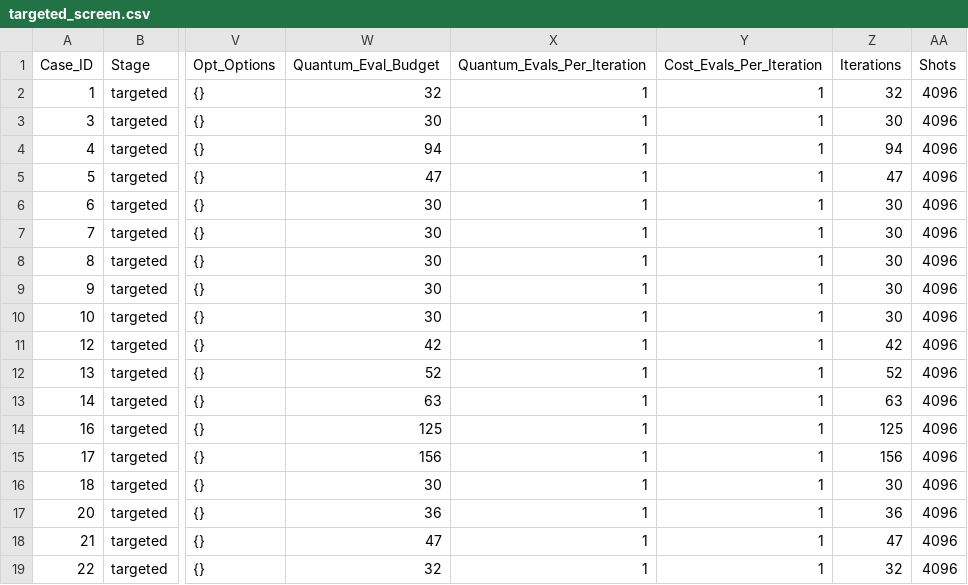
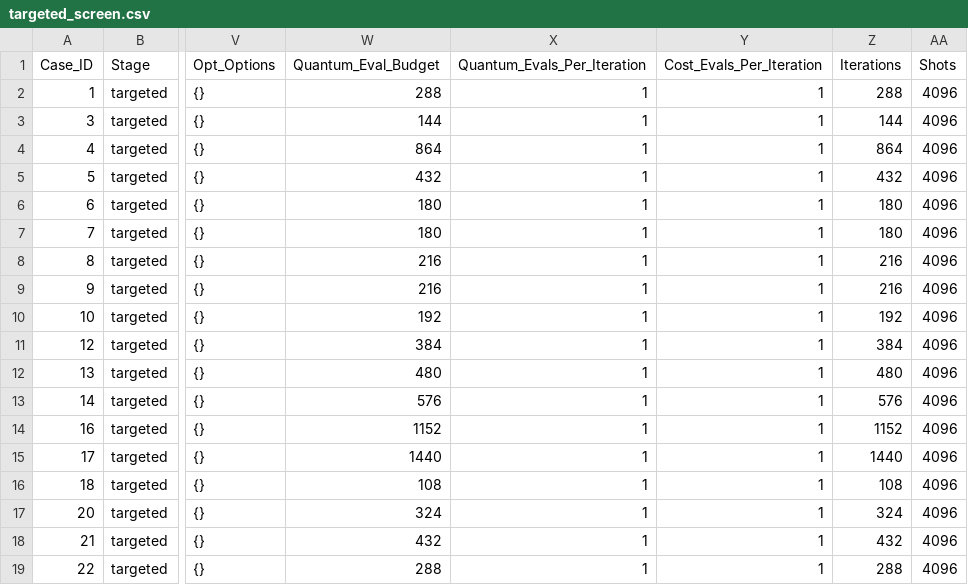
Before and after one commit to MQSdk/qpubench, a CSV file: data/benchmarks/ibm_tn-vqe_qesem/targeted_screen.csv, drawn as a sheet; only a part is shown, gaps mark what is left out; the diff covers the shown part only; the diff names each change by its address in the sheet, - before the commit and + after, or states it on an @@ line.

```diff
--- a/data/benchmarks/ibm_tn-vqe_qesem/targeted_screen.csv
+++ b/data/benchmarks/ibm_tn-vqe_qesem/targeted_screen.csv
-W2 (Quantum_Eval_Budget): 32
+W2 (Quantum_Eval_Budget): 288
-Z2 (Iterations): 32
+Z2 (Iterations): 288
-W3 (Quantum_Eval_Budget): 30
+W3 (Quantum_Eval_Budget): 144
-Z3 (Iterations): 30
+Z3 (Iterations): 144
-W4 (Quantum_Eval_Budget): 94
+W4 (Quantum_Eval_Budget): 864
-Z4 (Iterations): 94
+Z4 (Iterations): 864
-W5 (Quantum_Eval_Budget): 47
+W5 (Quantum_Eval_Budget): 432
-Z5 (Iterations): 47
+Z5 (Iterations): 432
-W6:W7 (Quantum_Eval_Budget): 30
+W6:W7 (Quantum_Eval_Budget): 180
-Z6:Z7 (Iterations): 30
+Z6:Z7 (Iterations): 180
-W8:W9 (Quantum_Eval_Budget): 30
+W8:W9 (Quantum_Eval_Budget): 216
-Z8:Z9 (Iterations): 30
+Z8:Z9 (Iterations): 216
-W10 (Quantum_Eval_Budget): 30
+W10 (Quantum_Eval_Budget): 192
-Z10 (Iterations): 30
+Z10 (Iterations): 192
-W11 (Quantum_Eval_Budget): 42
+W11 (Quantum_Eval_Budget): 384
-Z11 (Iterations): 42
+Z11 (Iterations): 384
-W12 (Quantum_Eval_Budget): 52
+W12 (Quantum_Eval_Budget): 480
-Z12 (Iterations): 52
+Z12 (Iterations): 480
-W13 (Quantum_Eval_Budget): 63
+W13 (Quantum_Eval_Budget): 576
-Z13 (Iterations): 63
+Z13 (Iterations): 576
-W14 (Quantum_Eval_Budget): 125
+W14 (Quantum_Eval_Budget): 1152
-Z14 (Iterations): 125
+Z14 (Iterations): 1152
-W15 (Quantum_Eval_Budget): 156
+W15 (Quantum_Eval_Budget): 1440
-Z15 (Iterations): 156
+Z15 (Iterations): 1440
-W16 (Quantum_Eval_Budget): 30
+W16 (Quantum_Eval_Budget): 108
-Z16 (Iterations): 30
+Z16 (Iterations): 108
-W17 (Quantum_Eval_Budget): 36
+W17 (Quantum_Eval_Budget): 324
-Z17 (Iterations): 36
+Z17 (Iterations): 324
-W18 (Quantum_Eval_Budget): 47
+W18 (Quantum_Eval_Budget): 432
-Z18 (Iterations): 47
+Z18 (Iterations): 432
-W19 (Quantum_Eval_Budget): 32
+W19 (Quantum_Eval_Budget): 288
-Z19 (Iterations): 32
+Z19 (Iterations): 288
```
Also changed, not shown: 41 edited cells elsewhere in this file, 2 other files.
